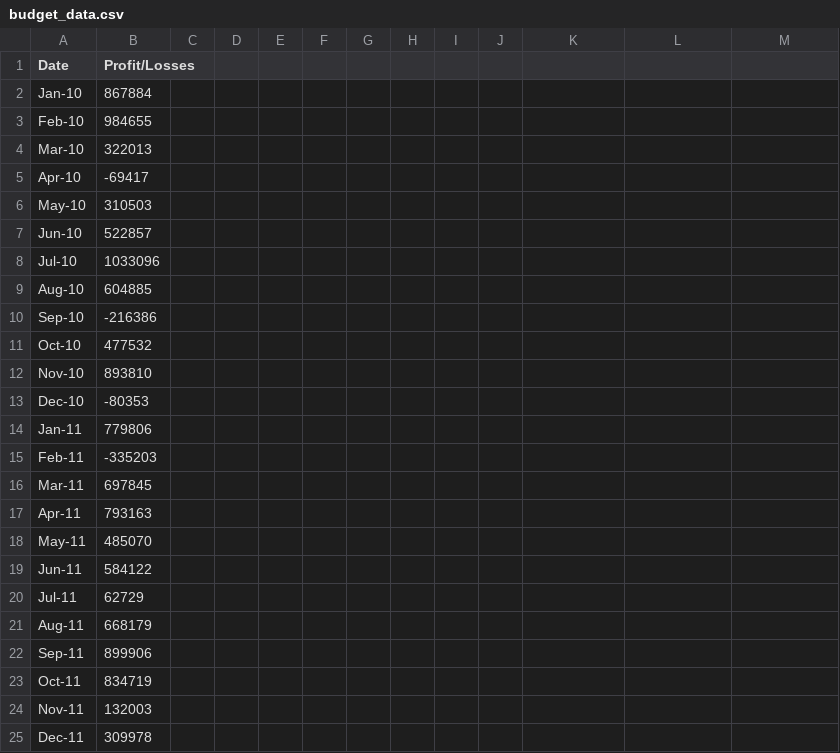
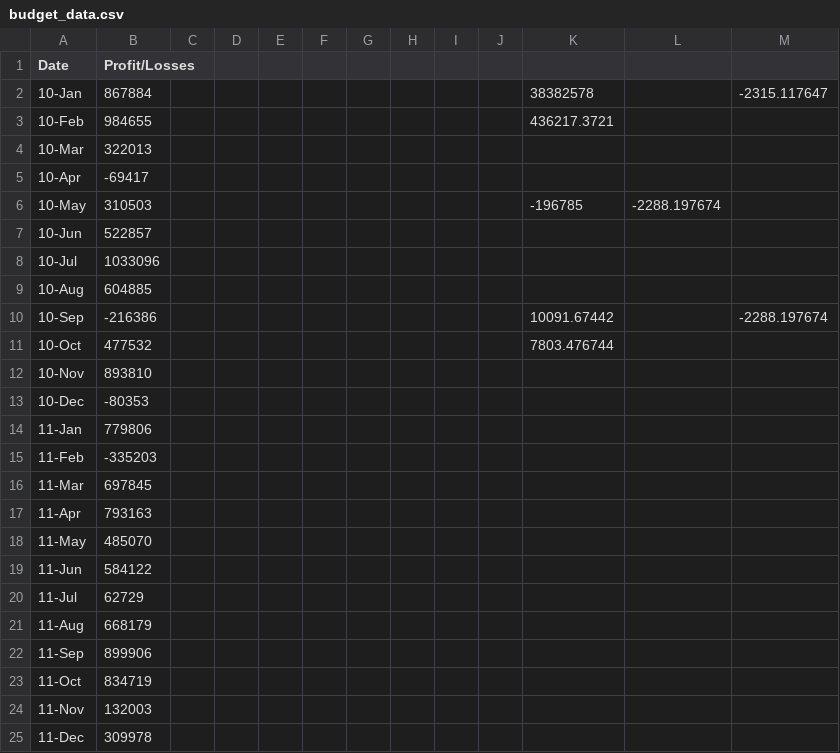
Before and after one commit to bregan78/python-challenge, a CSV file: PyBank/Resources/budget_data.csv, drawn as a sheet; only a part is shown; the diff covers the shown part only.

```diff
--- a/PyBank/Resources/budget_data.csv
+++ b/PyBank/Resources/budget_data.csv
@@ -2,24 +2,24 @@ Date,Profit/Losses
-Jan-10,867884
-Feb-10,984655
-Mar-10,322013
-Apr-10,-69417
-May-10,310503
-Jun-10,522857
-Jul-10,1033096
-Aug-10,604885
-Sep-10,-216386
-Oct-10,477532
-Nov-10,893810
-Dec-10,-80353
-Jan-11,779806
-Feb-11,-335203
-Mar-11,697845
-Apr-11,793163
-May-11,485070
-Jun-11,584122
-Jul-11,62729
-Aug-11,668179
-Sep-11,899906
-Oct-11,834719
-Nov-11,132003
-Dec-11,309978
+10-Jan,867884,,,,,,,,,38382578,,-2315.117647
+10-Feb,984655,,,,,,,,,436217.3721,,
+10-Mar,322013,,,,,,,,,,,
+10-Apr,-69417,,,,,,,,,,,
+10-May,310503,,,,,,,,,-196785,-2288.197674,
+10-Jun,522857,,,,,,,,,,,
+10-Jul,1033096,,,,,,,,,,,
+10-Aug,604885,,,,,,,,,,,
+10-Sep,-216386,,,,,,,,,10091.67442,,-2288.197674
+10-Oct,477532,,,,,,,,,7803.476744,,
+10-Nov,893810,,,,,,,,,,,
+10-Dec,-80353,,,,,,,,,,,
+11-Jan,779806,,,,,,,,,,,
+11-Feb,-335203,,,,,,,,,,,
+11-Mar,697845,,,,,,,,,,,
+11-Apr,793163,,,,,,,,,,,
+11-May,485070,,,,,,,,,,,
+11-Jun,584122,,,,,,,,,,,
+11-Jul,62729,,,,,,,,,,,
+11-Aug,668179,,,,,,,,,,,
+11-Sep,899906,,,,,,,,,,,
+11-Oct,834719,,,,,,,,,,,
+11-Nov,132003,,,,,,,,,,,
+11-Dec,309978,,,,,,,,,,,
```
Also changed, not shown: 62 edited cells elsewhere in this file, 6 other files.
